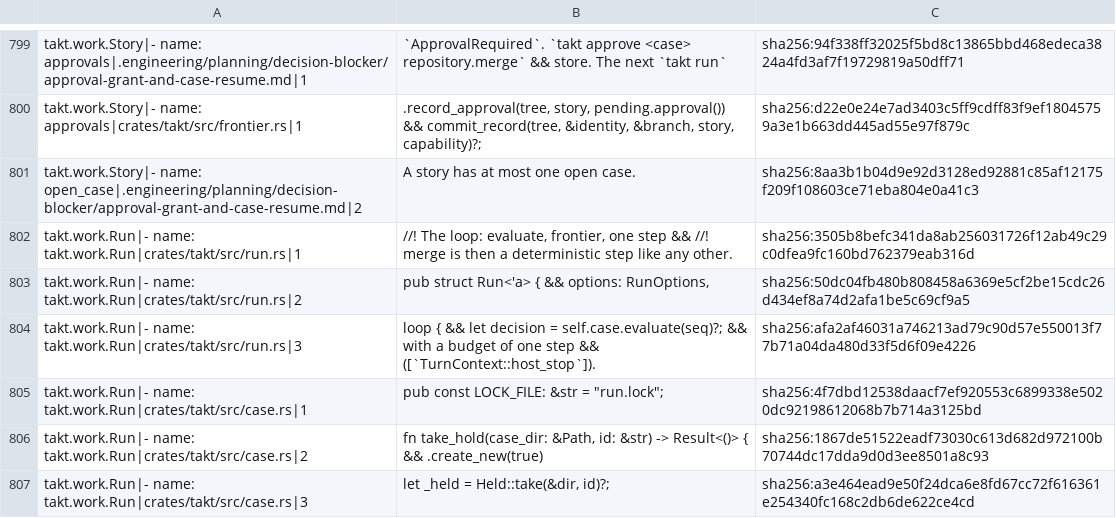
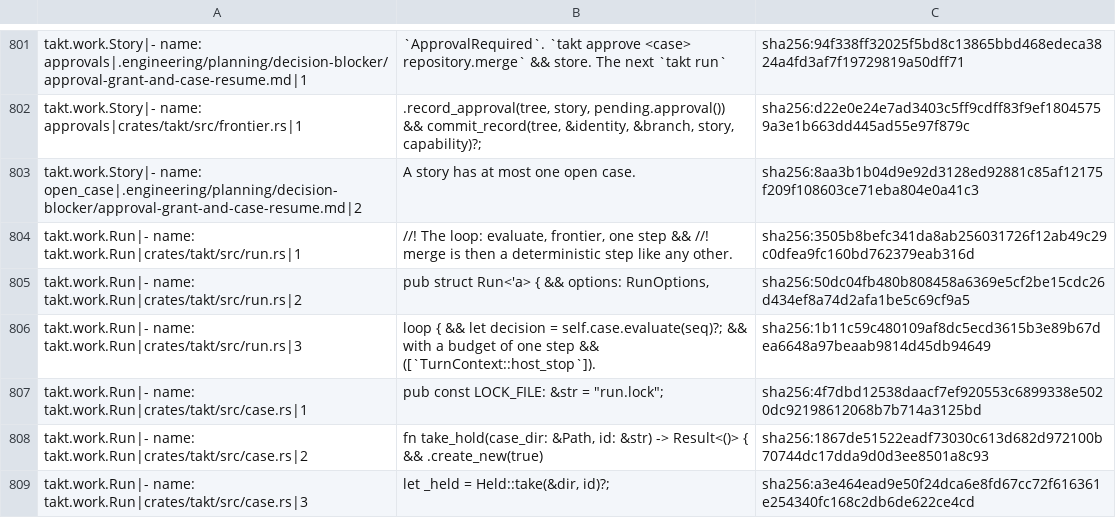
Before and after one commit to beyond10x/takt, a TSV file: ess/domains/takt.citations.tsv, drawn as a sheet; only a part is shown, gaps mark what is left out; the diff covers the shown part only.

```diff
--- a/ess/domains/takt.citations.tsv
+++ b/ess/domains/takt.citations.tsv
@@ -805,3 +807,3 @@ takt.work.Run|- name: takt.work.Run|crates/takt/src/run.rs|1	//! The loop: evalu
 takt.work.Run|- name: takt.work.Run|crates/takt/src/run.rs|2	pub struct Run<'a> { && options: RunOptions,	sha256:50dc04fb480b808458a6369e5cf2be15cdc26d434ef8a74d2afa1be5c69cf9a5
-takt.work.Run|- name: takt.work.Run|crates/takt/src/run.rs|3	loop { && let decision = self.case.evaluate(seq)?; && with a budget of one step && ([`TurnContext::host_stop`]).	sha256:afa2af46031a746213ad79c90d57e550013f77b71a04da480d33f5d6f09e4226
+takt.work.Run|- name: takt.work.Run|crates/takt/src/run.rs|3	loop { && let decision = self.case.evaluate(seq)?; && with a budget of one step && ([`TurnContext::host_stop`]).	sha256:1b11c59c480109af8dc5ecd3615b3e89b67dea6648a97beaab9814d45db94649
 takt.work.Run|- name: takt.work.Run|crates/takt/src/case.rs|1	pub const LOCK_FILE: &str = "run.lock";	sha256:4f7dbd12538daacf7ef920553c6899338e5020dc92198612068b7b714a3125bd
```
Also changed, not shown: 2 added rows and 7 edited cells elsewhere in this file, 6 other files.
